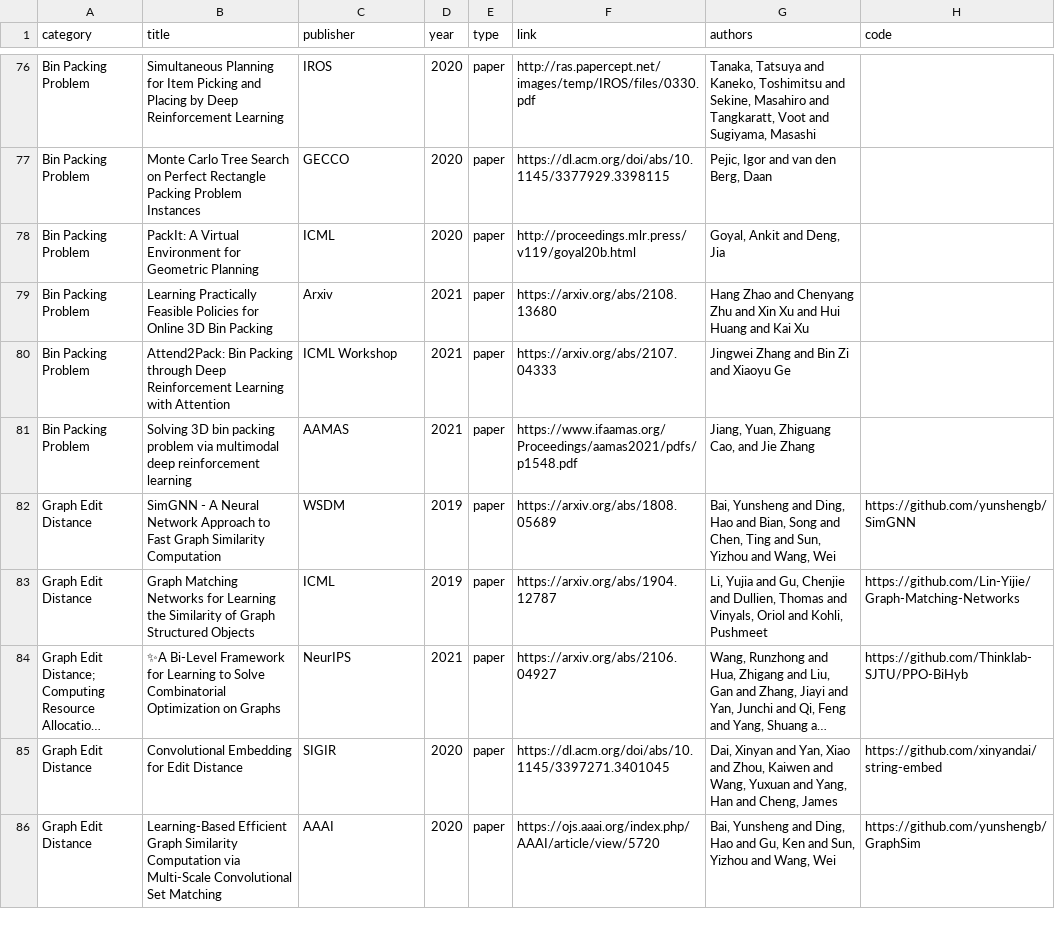
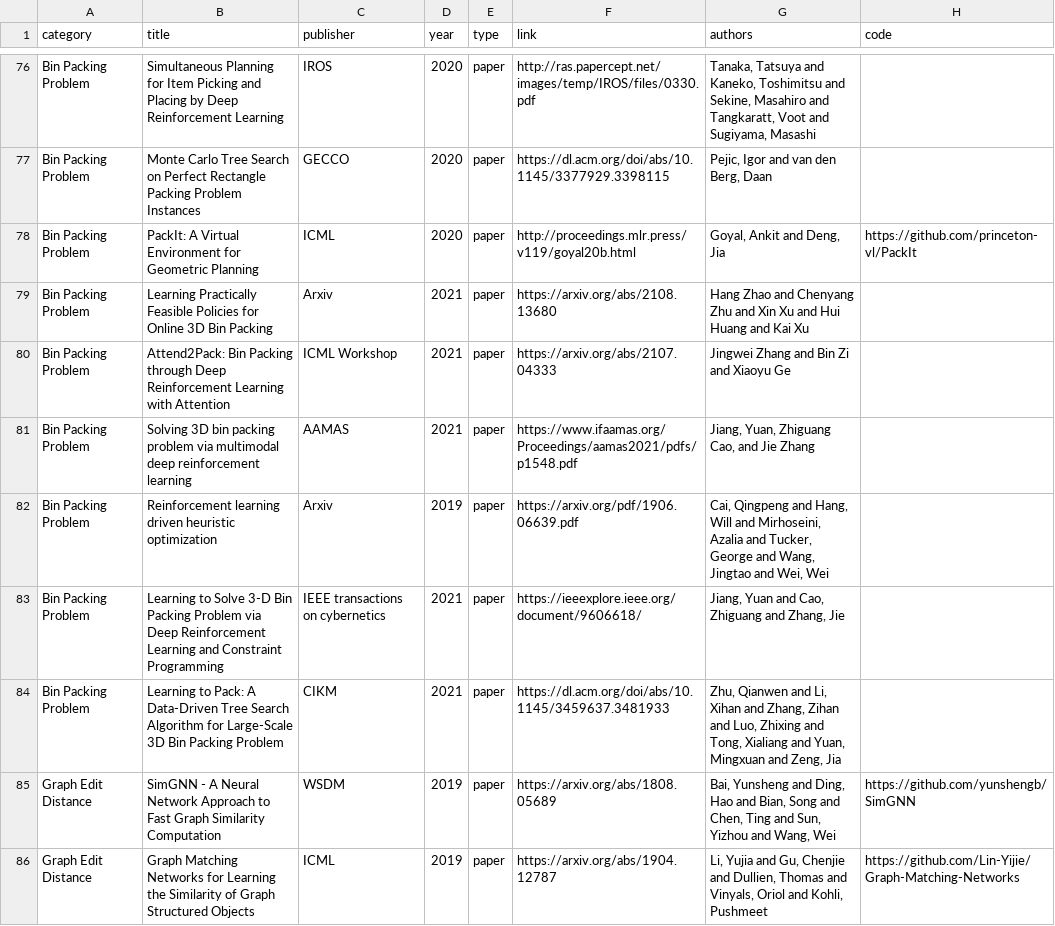
Before and after one commit to Thinklab-SJTU/awesome-ml4co, a CSV file: data/papers.csv, drawn as a sheet; only a part is shown, gaps mark what is left out; the shorter side is filled out with more unchanged rows; long unchanged cells end in ….

Commit message:
add 3 papers on BPP

```diff
--- a/data/papers.csv
+++ b/data/papers.csv
@@ -77,3 +77,3 @@ Bin Packing Problem,Simultaneous Planning for Item Picking and Placing by Deep R
 Bin Packing Problem,Monte Carlo Tree Search on Perfect Rectangle Packing Problem Instances,GECCO,2020,paper,https://dl.acm.org/doi/abs/10.1145/3377929.3398115,"Pejic, Igor and van den Berg, Daan",
-Bin Packing Problem,PackIt: A Virtual Environment for Geometric Planning,ICML,2020,paper,http://proceedings.mlr.press/v119/goyal20b.html,"Goyal, Ankit and Deng, Jia",
+Bin Packing Problem,PackIt: A Virtual Environment for Geometric Planning,ICML,2020,paper,http://proceedings.mlr.press/v119/goyal20b.html,"Goyal, Ankit and Deng, Jia",https://github.com/princeton-vl/PackIt
 Bin Packing Problem,Learning Practically Feasible Policies for Online 3D Bin Packing,Arxiv,2021,paper,https://arxiv.org/abs/2108.13680,"Hang Zhao and Chenyang Zhu and Xin Xu and Hui Huang and Kai Xu",
@@ -81,2 +81,5 @@ Bin Packing Problem,Attend2Pack: Bin Packing through Deep Reinforcement Learning
 Bin Packing Problem,Solving 3D bin packing problem via multimodal deep reinforcement learning,AAMAS,2021,paper,https://www.ifaamas.org/Proceedings/aamas2021/pdfs/p1548.pdf,"Jiang, Yuan, Zhiguang Cao, and Jie Zhang",
+Bin Packing Problem,Reinforcement learning driven heuristic optimization,Arxiv,2019,paper,https://arxiv.org/pdf/1906.06639.pdf,"Cai, Qingpeng and Hang, Will and Mirhoseini, Azalia and Tucker, George and Wang, Jingtao and Wei, Wei",
+Bin Packing Problem,Learning to Solve 3-D Bin Packing Problem via Deep Reinforcement Learning and Constraint Programming,IEEE transactions on cybernetics,2021,paper,https://ieeexplore.ieee.org/document/9606618/,"Jiang, Yuan and Cao, Zhiguang and Zhang, Jie",
+Bin Packing Problem,Learning to Pack: A Data-Driven Tree Search Algorithm for Large-Scale 3D Bin Packing Problem,CIKM,2021,paper,https://dl.acm.org/doi/abs/10.1145/3459637.3481933,"Zhu, Qianwen and Li, Xihan and Zhang, Zihan and Luo, Zhixing and Tong, Xialiang and Yuan, Mingxuan and Zeng, Jia",
 Graph Edit Distance,SimGNN - A Neural Network Approach to Fast Graph Similarity Computation,WSDM,2019,paper,https://arxiv.org/abs/1808.05689,"Bai, Yunsheng and Ding, Hao and Bian, Song and Chen, Ting and Sun, Yizhou and Wang, Wei",https://github.com/yunshengb/SimGNN
```
Also changed, not shown: 1 other file.
